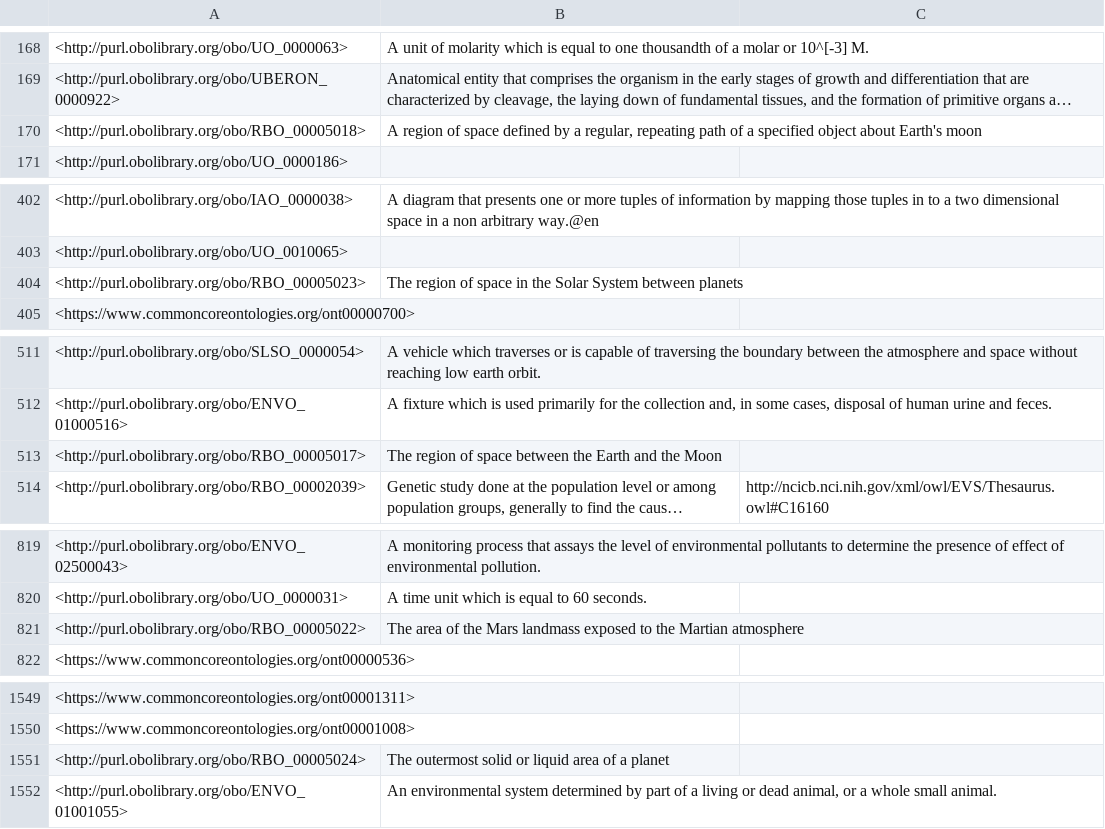
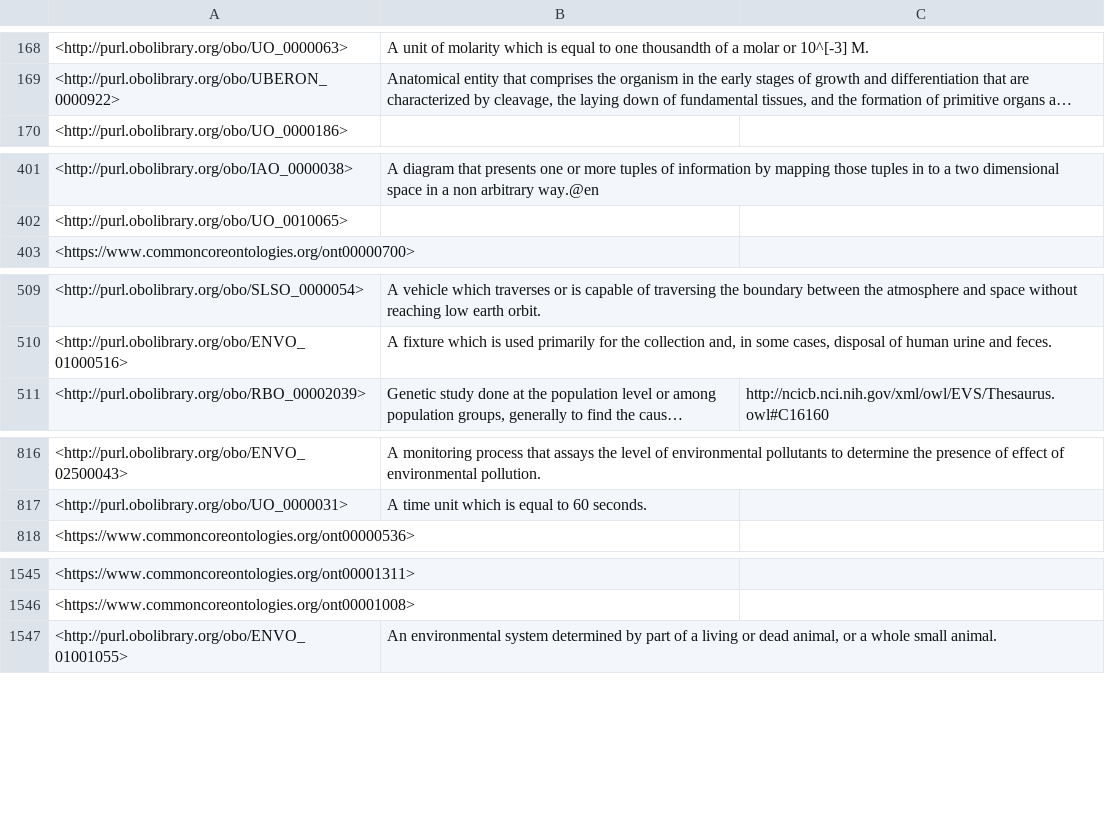
Before and after one commit to nasa/LSDAO, a TSV file: src/ontology/reports/basic-report.tsv, drawn as a sheet; only a part is shown, gaps mark what is left out; long unchanged cells end in …; the diff covers the shown part only; the diff names each change by its address in the sheet, - before the commit and + after, or states it on an @@ line.

```diff
--- a/src/ontology/reports/basic-report.tsv
+++ b/src/ontology/reports/basic-report.tsv
-row 170: <http://purl.obolibrary.org/obo/RBO_00005018> | A region of space defined by a regular, repeating path of a specified object about Earth's moon
-row 404: <http://purl.obolibrary.org/obo/RBO_00005023> | The region of space in the Solar System between planets
-row 513: <http://purl.obolibrary.org/obo/RBO_00005017> | The region of space between the Earth and the Moon
-row 821: <http://purl.obolibrary.org/obo/RBO_00005022> | The area of the Mars landmass exposed to the Martian atmosphere
-row 1551: <http://purl.obolibrary.org/obo/RBO_00005024> | The outermost solid or liquid area of a planet
```
Also changed, not shown: 3 removed rows and 2 edited cells elsewhere in this file, src/ontology/reports/class-count-by-prefix.tsv, src/ontology/reports/edges.tsv, 31 other files.
